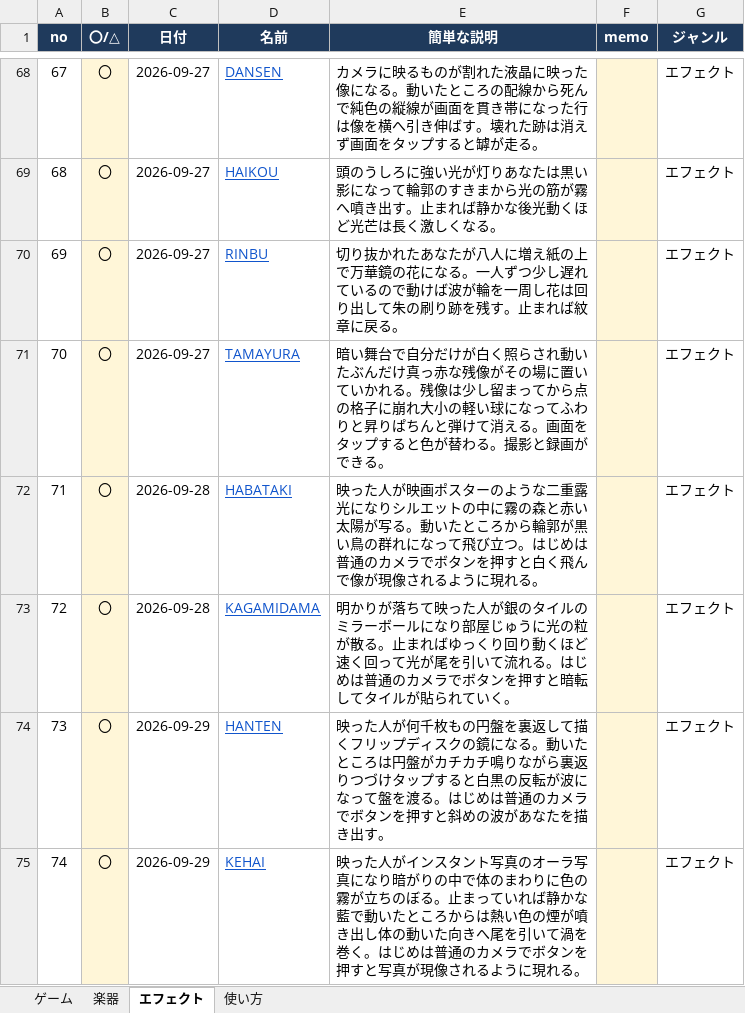
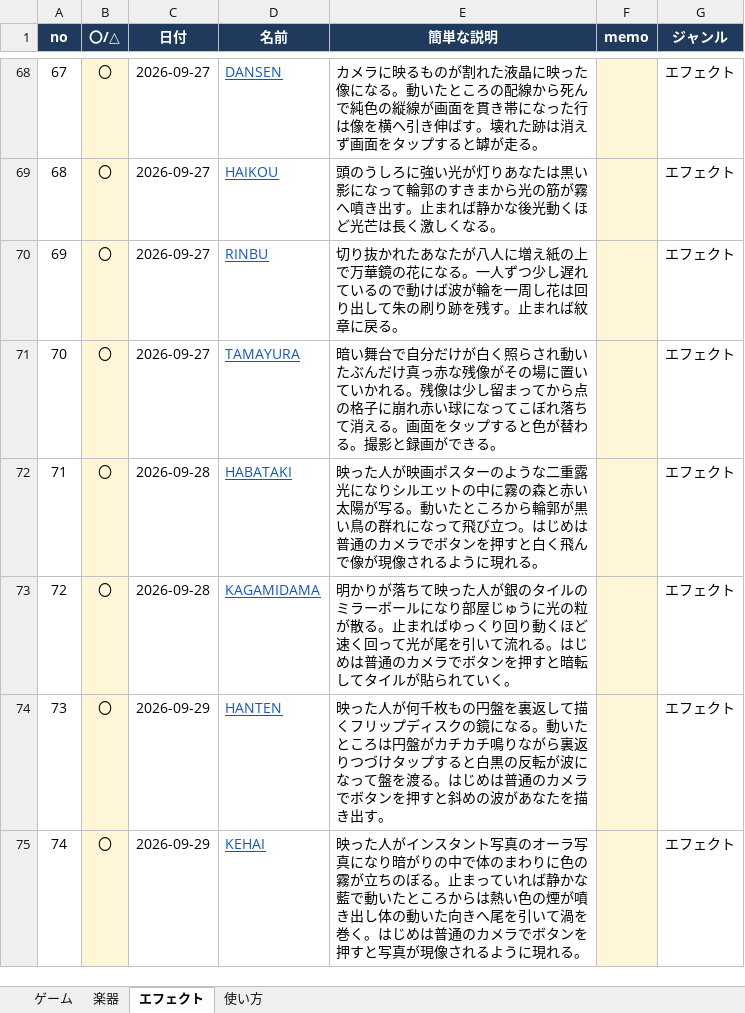
Before and after one commit to apaapaapaapaapa2006-source/oto-2, an Excel workbook: oto-2-works.xlsx, sheet エフェクト, drawn as a sheet; only a part is shown, gaps mark what is left out; values as stored, in another font and other column widths than the file's, no borders; the diff names each change by its address in the sheet, - before the commit and + after, or states it on an @@ line.

```diff
--- a/oto-2-works.xlsx (sheet エフェクト)
+++ b/oto-2-works.xlsx (sheet エフェクト)
-E71 (簡単な説明): …子に崩れ大小の軽い球になってふわりと昇りぱちんと弾けて消える…
+E71 (簡単な説明): …子に崩れ赤い球になってこぼれ落ちて消える…
```
Also changed, not shown: 4 other files.
